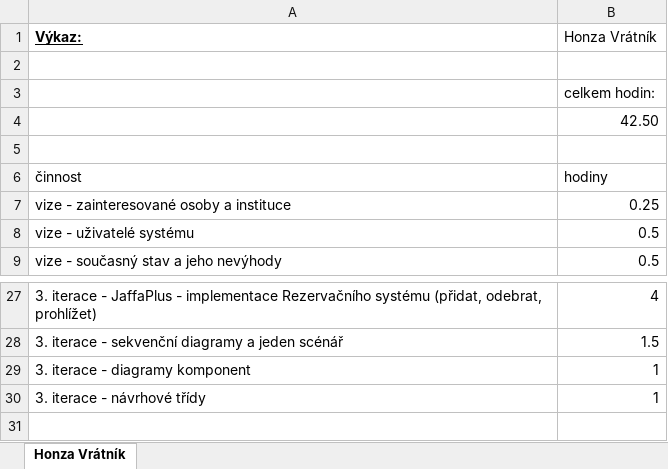
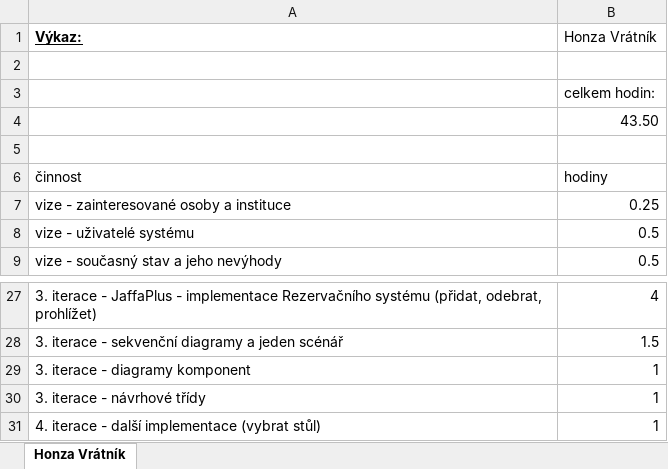
Before and after one commit to PinkN-RestauracePlus/RestauracePlus, an Excel workbook: Výkazy/Honza Vrátník.xlsx, sheet Honza Vrátník, drawn as a sheet; only a part is shown, gaps mark what is left out; values as stored, in another font and other column widths than the file's, no borders; the diff names each change by its address in the sheet, - before the commit and + after, or states it on an @@ line.

```diff
--- a/Výkazy/Honza Vrátník.xlsx (sheet Honza Vrátník)
+++ b/Výkazy/Honza Vrátník.xlsx (sheet Honza Vrátník)
-B4 (Honza Vrátník): 42.50
+B4 (Honza Vrátník): 43.50
+row 31: 4. iterace - další implementace (vybrat stůl) | 1
```
Also changed, not shown: 7 other files.
